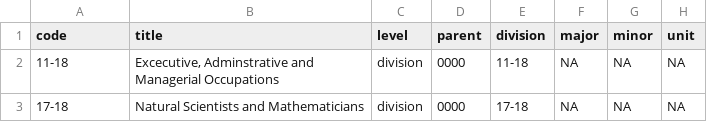
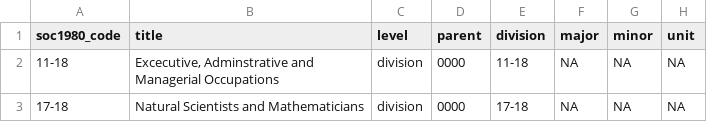
Before and after one commit to danielruss/codingsystems, a CSV file: soc1980.csv, drawn as a sheet; only a part is shown.

Commit message:
fixed column name

```diff
--- a/soc1980.csv
+++ b/soc1980.csv
@@ -1,2 +1,2 @@
-code,title,level,parent,division,major,minor,unit
+soc1980_code,title,level,parent,division,major,minor,unit
 11-18,"Excecutive, Adminstrative and Managerial Occupations",division,0000,11-18,NA,NA,NA
```
